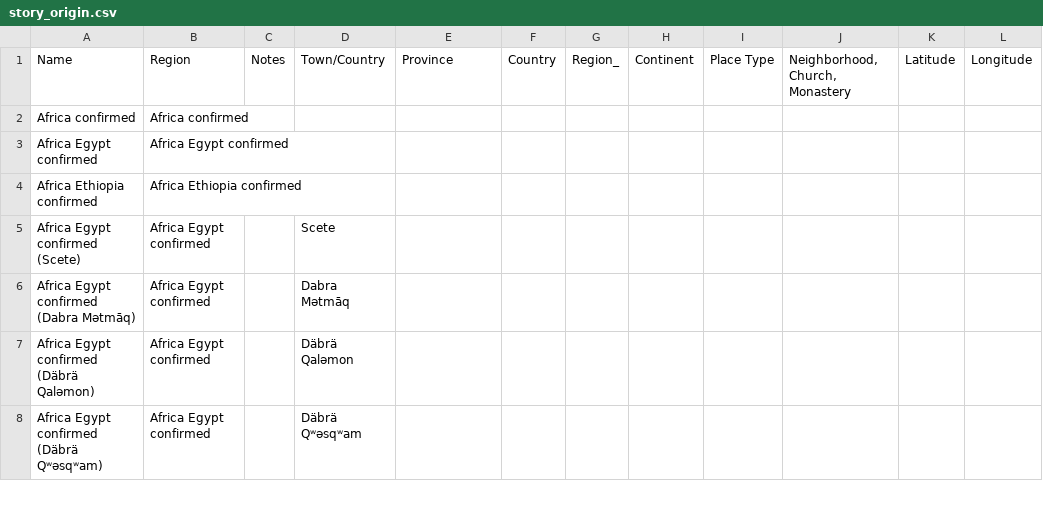
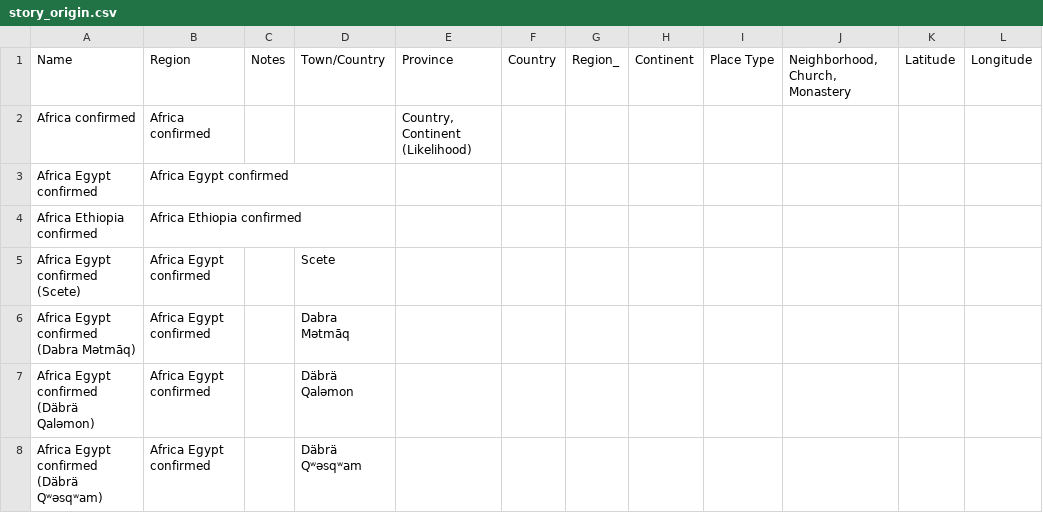
Before and after one commit to Princeton-CDH/pemm-data, a CSV file: data/story_origin.csv, drawn as a sheet; only a part is shown.

Commit message:
Automatic data updates from PEMM

```diff
--- a/data/story_origin.csv
+++ b/data/story_origin.csv
@@ -1,3 +1,3 @@
 Name,Region,Notes,Town/Country,Province,Country,Region_,Continent,Place Type,"Neighborhood, Church, Monastery",Latitude,Longitude
-Africa confirmed,Africa confirmed,,,,,,,,,,
+Africa confirmed,Africa confirmed,,,"Country, Continent (Likelihood)",,,,,,,
 Africa Egypt confirmed,Africa Egypt confirmed,,,,,,,,,,
```
Also changed, not shown: data/manuscript.csv, 1 other file.
